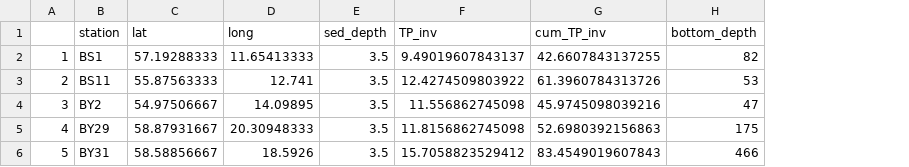
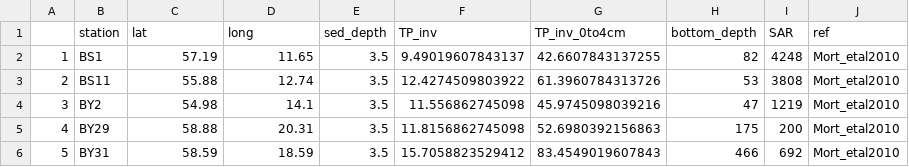
Before and after one commit to lvikt/Baltic_sediment_P, a CSV file: Mort_etal2010_P_Inventory.csv, drawn as a sheet; the diff names each change by its address in the sheet, - before the commit and + after, or states it on an @@ line.

```diff
--- a/Mort_etal2010_P_Inventory.csv
+++ b/Mort_etal2010_P_Inventory.csv
+column I (SAR), rows 2-6: 4248 | 3808 | 1219 | 200 | 692
+column J (ref), rows 2-6: all Mort_etal2010
-G1: cum_TP_inv
+G1: TP_inv_0to4cm
-C2 (lat): 57.19288333
+C2 (lat): 57.19
-D2 (long): 11.65413333
+D2 (long): 11.65
-C3 (lat): 55.87563333
+C3 (lat): 55.88
-D3 (long): 12.741
+D3 (long): 12.74
-C4 (lat): 54.97506667
+C4 (lat): 54.98
-D4 (long): 14.09895
+D4 (long): 14.1
-C5 (lat): 58.87931667
+C5 (lat): 58.88
-D5 (long): 20.30948333
+D5 (long): 20.31
-C6 (lat): 58.58856667
+C6 (lat): 58.59
-D6 (long): 18.5926
+D6 (long): 18.59
```
Also changed, not shown: Jilbert_etal_2011_TableB1_P-fractions.csv, Jilbert_etal_2011_TableC1.csv, 12 other files.
